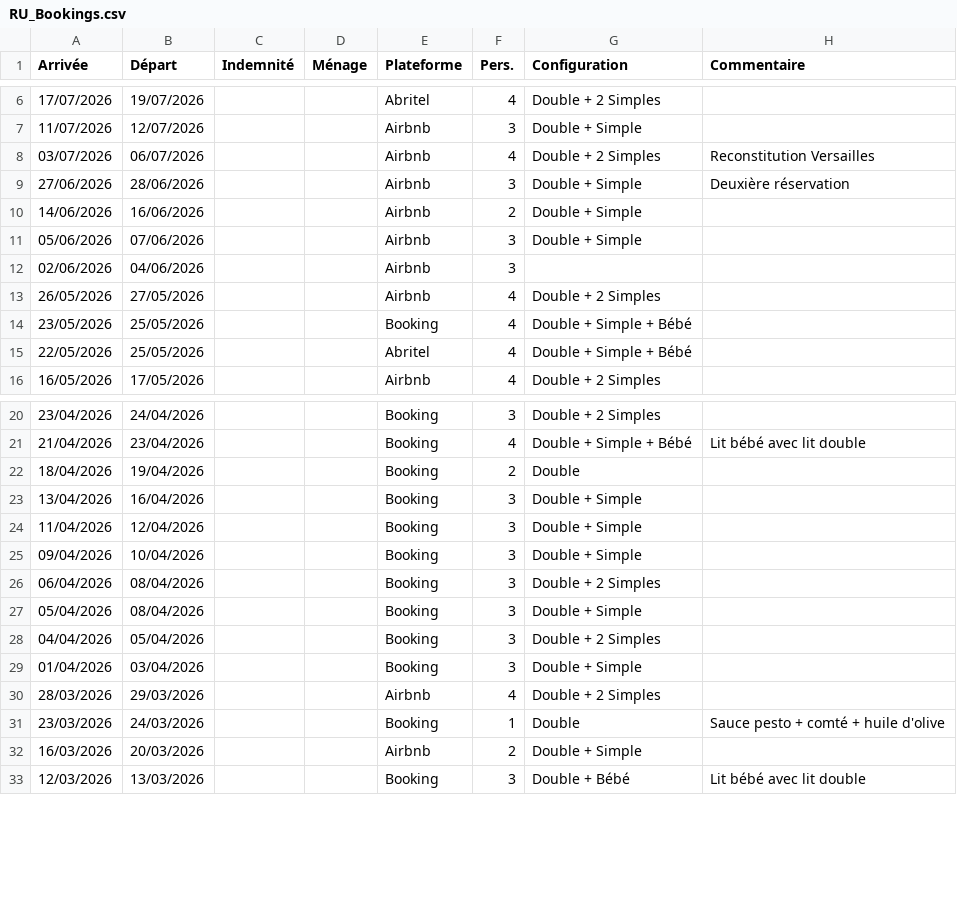
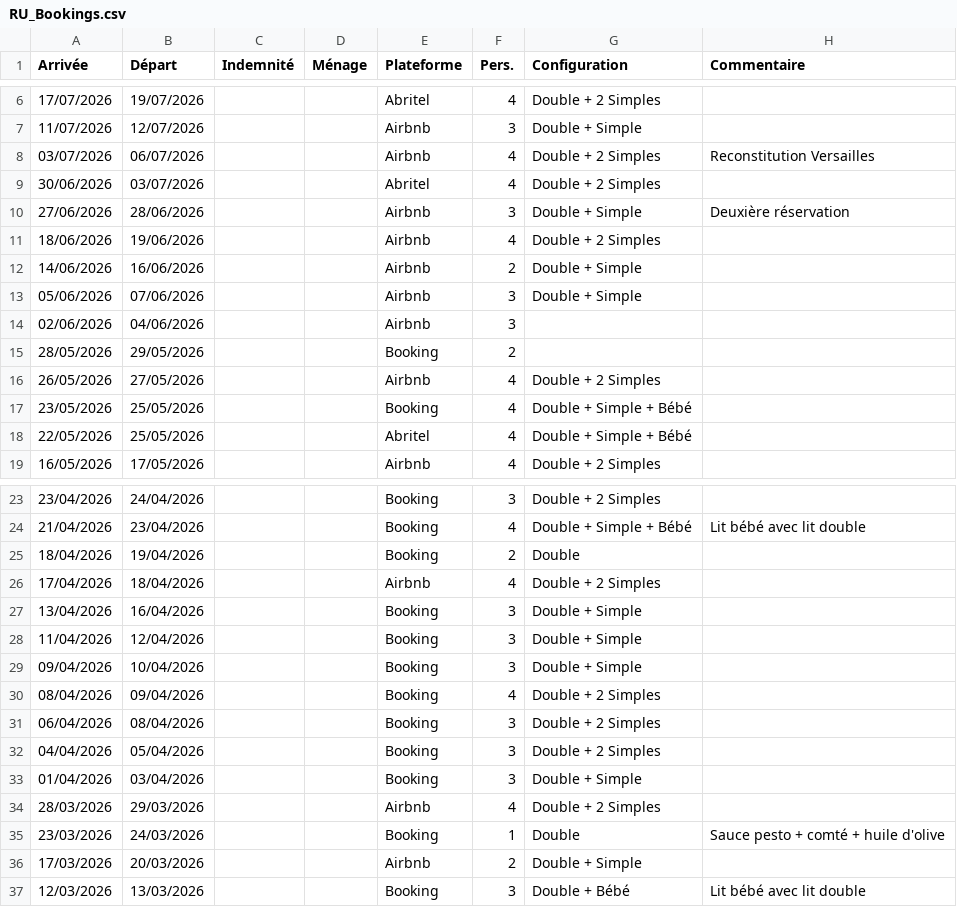
Before and after one commit to Bejil/RentUp, a CSV file: RentUp/Resources/Models/Booking/RU_Bookings.csv, drawn as a sheet; only a part is shown, gaps mark what is left out.

Commit message:
feat: migre le stockage vers firebase firestore et enrichit la gestion du compte
Centralise les données (annonces, réservations, plateformes) sur Firestore au lieu du stockage local UserDefaults pour permettre la synchronisation cloud.

- Ajoute une interface complète de gestion de compte (modification email/mot de passe, suppression de données).
- Introduit une fonctionnalité d'importation de réservations par fichier CSV dans les réglages.
- Améliore les algorithmes de reporting avec une proratisation des revenus par nuitée.
- Intègre une animation fluide de remplissage liquide sur l'écran de bienvenue.

```diff
--- a/RentUp/Resources/Models/Booking/RU_Bookings.csv
+++ b/RentUp/Resources/Models/Booking/RU_Bookings.csv
@@ -8,3 +8,5 @@ Arrivée,Départ,Indemnité,Ménage,Plateforme,Pers.,Configuration,Commentaire
 03/07/2026,06/07/2026,,,Airbnb,4,Double + 2 Simples,Reconstitution Versailles
+30/06/2026,03/07/2026,,,Abritel,4,Double + 2 Simples,
 27/06/2026,28/06/2026,,,Airbnb,3,Double + Simple,Deuxière réservation
+18/06/2026,19/06/2026,,,Airbnb,4,Double + 2 Simples,
 14/06/2026,16/06/2026,,,Airbnb,2,Double + Simple,
@@ -12,2 +14,3 @@ Arrivée,Départ,Indemnité,Ménage,Plateforme,Pers.,Configuration,Commentaire
 02/06/2026,04/06/2026,,,Airbnb,3,,
+28/05/2026,29/05/2026,,,Booking,2,,
 26/05/2026,27/05/2026,,,Airbnb,4,Double + 2 Simples,
@@ -22,2 +25,3 @@ Arrivée,Départ,Indemnité,Ménage,Plateforme,Pers.,Configuration,Commentaire
 18/04/2026,19/04/2026,,,Booking,2,Double,
+17/04/2026,18/04/2026,,,Airbnb,4,Double + 2 Simples,
 13/04/2026,16/04/2026,,,Booking,3,Double + Simple,
@@ -25,4 +29,4 @@ Arrivée,Départ,Indemnité,Ménage,Plateforme,Pers.,Configuration,Commentaire
 09/04/2026,10/04/2026,,,Booking,3,Double + Simple,
+08/04/2026,09/04/2026,,,Booking,4,Double + 2 Simples,
 06/04/2026,08/04/2026,,,Booking,3,Double + 2 Simples,
-05/04/2026,08/04/2026,,,Booking,3,Double + Simple,
 04/04/2026,05/04/2026,,,Booking,3,Double + 2 Simples,
@@ -31,3 +35,3 @@ Arrivée,Départ,Indemnité,Ménage,Plateforme,Pers.,Configuration,Commentaire
 23/03/2026,24/03/2026,,,Booking,1,Double,Sauce pesto + comté + huile d'olive
-16/03/2026,20/03/2026,,,Airbnb,2,Double + Simple,
+17/03/2026,20/03/2026,,,Airbnb,2,Double + Simple,
 12/03/2026,13/03/2026,,,Booking,3,Double + Bébé,Lit bébé avec lit double
```
Also changed, not shown: 58 other files.
